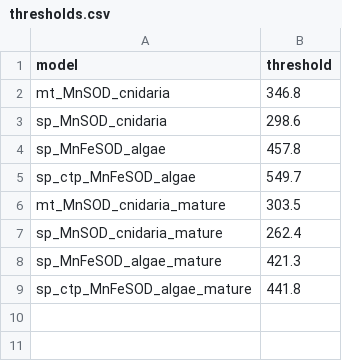
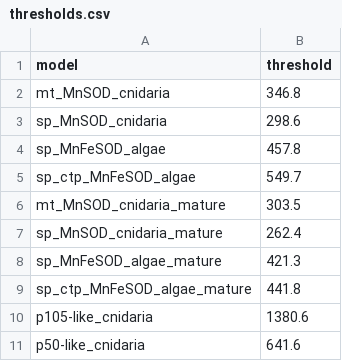
Before and after one commit to benjiec/tangle-coral, a CSV file: profiles/thresholds.csv, drawn as a sheet.

Commit message:
NFkB profiles

```diff
--- a/profiles/thresholds.csv
+++ b/profiles/thresholds.csv
@@ -9 +9,3 @@ sp_MnFeSOD_algae_mature,421.3
 sp_ctp_MnFeSOD_algae_mature,441.8
+p105-like_cnidaria,1380.6
+p50-like_cnidaria,641.6
```
Also changed, not shown: 10 other files.
